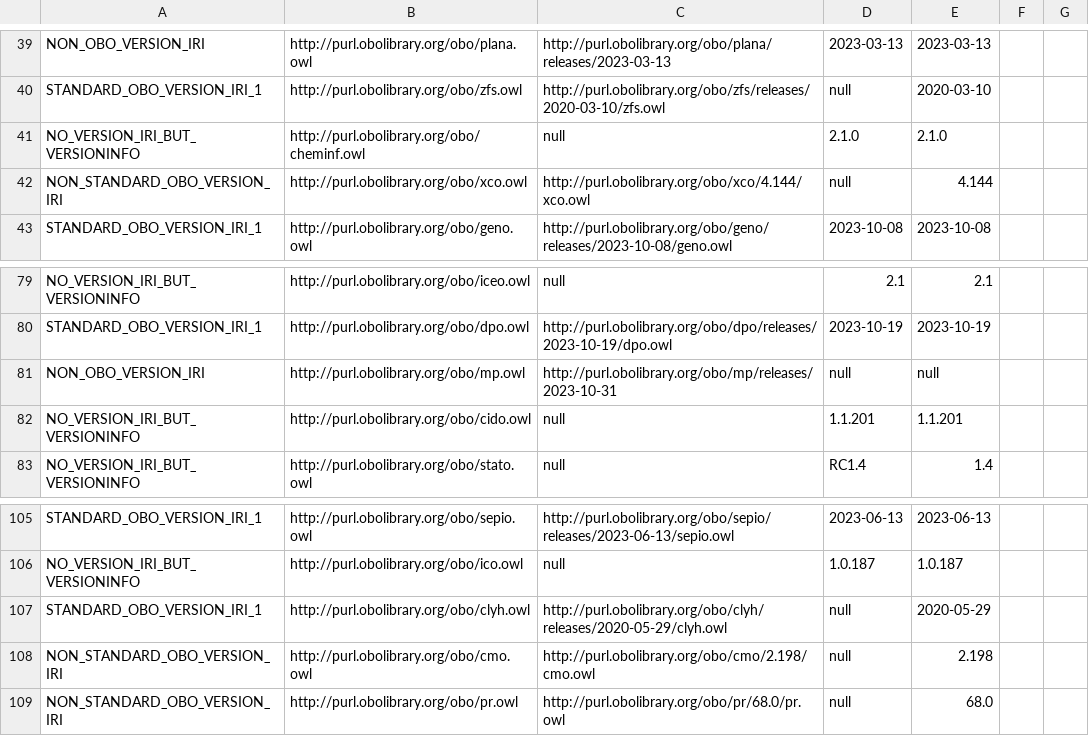
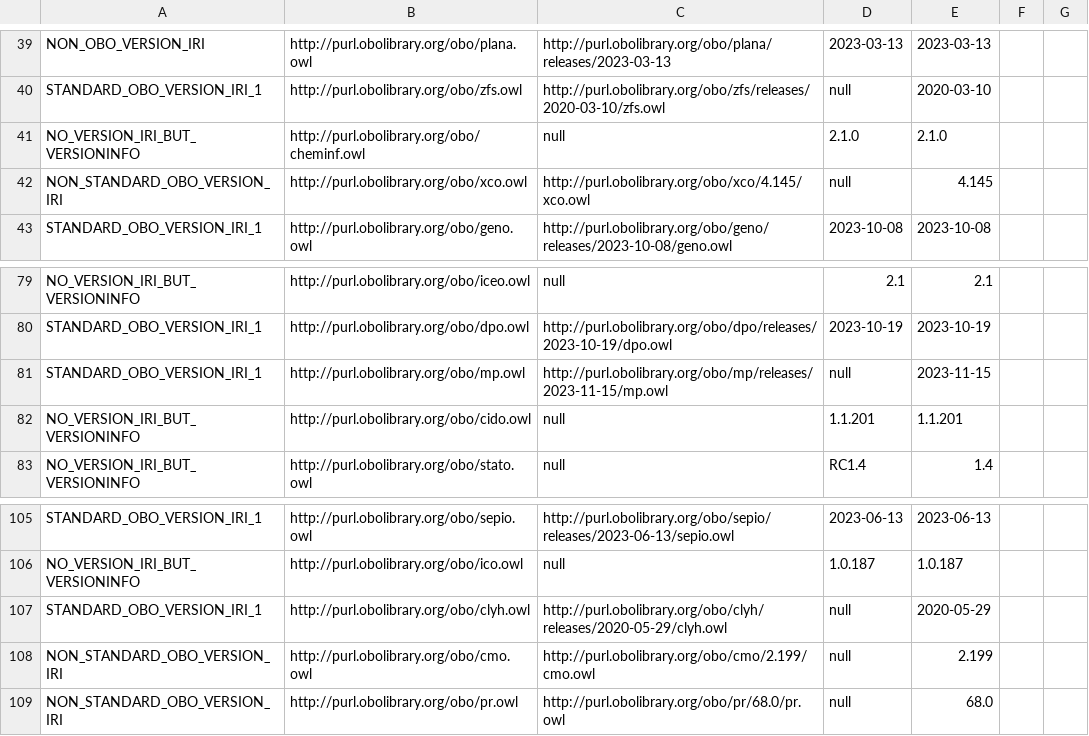
Before and after one commit to psiotwo/ontology-version-extractor, a CSV file: output.csv, drawn as a sheet; only a part is shown, gaps mark what is left out.

Commit message:
Deploying to gh-pages from @ psiotwo/ontology-version-extractor@a0b838e29500d665c7c5144392f987af7cad4d2c 🚀

```diff
--- a/output.csv
+++ b/output.csv
@@ -41,3 +41,3 @@ STANDARD_OBO_VERSION_IRI_1,http://purl.obolibrary.org/obo/zfs.owl,http://purl.ob
 NO_VERSION_IRI_BUT_VERSIONINFO,http://purl.obolibrary.org/obo/cheminf.owl,null,2.1.0,2.1.0,,
-NON_STANDARD_OBO_VERSION_IRI,http://purl.obolibrary.org/obo/xco.owl,http://purl.obolibrary.org/obo/xco/4.144/xco.owl,null,4.144,,
+NON_STANDARD_OBO_VERSION_IRI,http://purl.obolibrary.org/obo/xco.owl,http://purl.obolibrary.org/obo/xco/4.145/xco.owl,null,4.145,,
 STANDARD_OBO_VERSION_IRI_1,http://purl.obolibrary.org/obo/geno.owl,http://purl.obolibrary.org/obo/geno/releases/2023-10-08/geno.owl,2023-10-08,2023-10-08,,
@@ -80,3 +80,3 @@ NO_VERSION_IRI_BUT_VERSIONINFO,http://purl.obolibrary.org/obo/iceo.owl,null,2.1,
 STANDARD_OBO_VERSION_IRI_1,http://purl.obolibrary.org/obo/dpo.owl,http://purl.obolibrary.org/obo/dpo/releases/2023-10-19/dpo.owl,2023-10-19,2023-10-19,,
-NON_OBO_VERSION_IRI,http://purl.obolibrary.org/obo/mp.owl,http://purl.obolibrary.org/obo/mp/releases/2023-10-31,null,null,,
+STANDARD_OBO_VERSION_IRI_1,http://purl.obolibrary.org/obo/mp.owl,http://purl.obolibrary.org/obo/mp/releases/2023-11-15/mp.owl,null,2023-11-15,,
 NO_VERSION_IRI_BUT_VERSIONINFO,http://purl.obolibrary.org/obo/cido.owl,null,1.1.201,1.1.201,,
@@ -107,3 +107,3 @@ NO_VERSION_IRI_BUT_VERSIONINFO,http://purl.obolibrary.org/obo/ico.owl,null,1.0.1
 STANDARD_OBO_VERSION_IRI_1,http://purl.obolibrary.org/obo/clyh.owl,http://purl.obolibrary.org/obo/clyh/releases/2020-05-29/clyh.owl,null,2020-05-29,,
-NON_STANDARD_OBO_VERSION_IRI,http://purl.obolibrary.org/obo/cmo.owl,http://purl.obolibrary.org/obo/cmo/2.198/cmo.owl,null,2.198,,
+NON_STANDARD_OBO_VERSION_IRI,http://purl.obolibrary.org/obo/cmo.owl,http://purl.obolibrary.org/obo/cmo/2.199/cmo.owl,null,2.199,,
 NON_STANDARD_OBO_VERSION_IRI,http://purl.obolibrary.org/obo/pr.owl,http://purl.obolibrary.org/obo/pr/68.0/pr.owl,null,68.0,,
```
Also changed, not shown: 2 other files.
